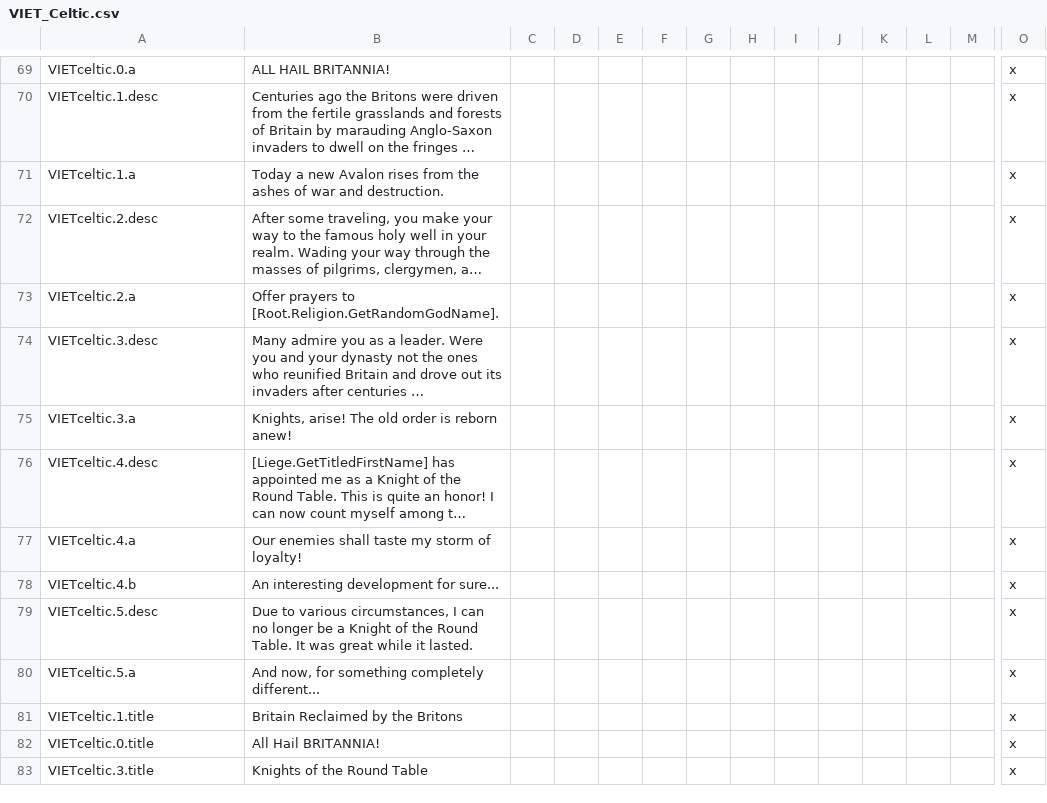
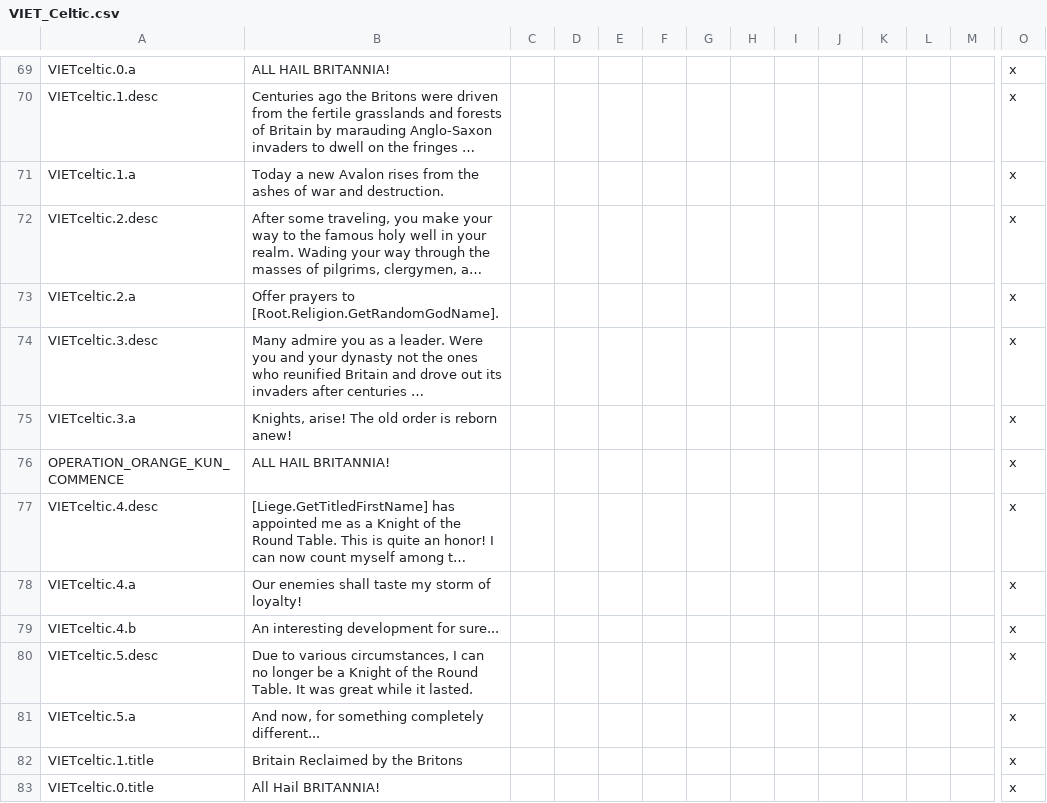
Before and after one commit to cybrxkhan/VIET, a CSV file: VIET_Assets/localisation/VIET_Celtic.csv, drawn as a sheet; only a part is shown, gaps mark what is left out; the shorter side is filled out with more unchanged rows; long unchanged cells end in …; rows hold the shown columns only; the diff names each change by its address in the sheet, - before the commit and + after, or states it on an @@ line.

Commit message:
Added in localization for OPERATION_ORANGE_KUN_COMMENCE

```diff
--- a/VIET_Assets/localisation/VIET_Celtic.csv
+++ b/VIET_Assets/localisation/VIET_Celtic.csv
+row 76: OPERATION_ORANGE_KUN_COMMENCE | ALL HAIL BRITANNIA! |  |  |  |  |  |  |  |  |  |  |  | x
```
